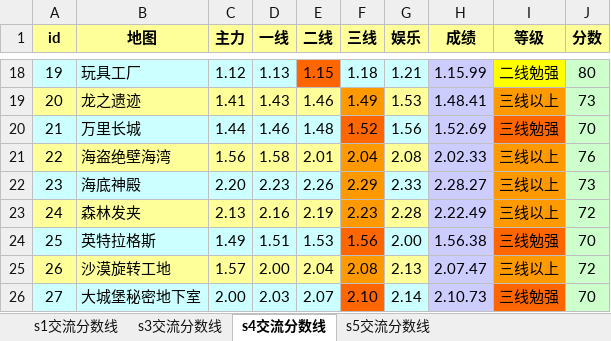
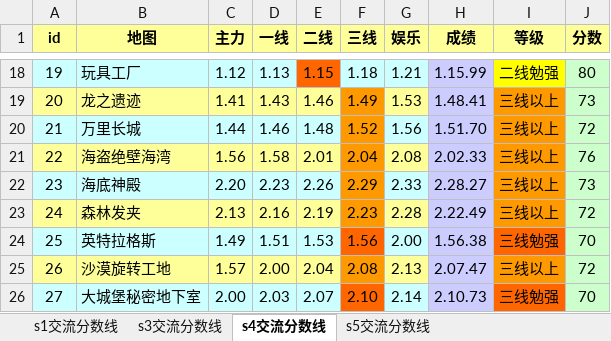
Before and after one commit to Felix-Project/GameRecord, an Excel workbook: game/result.xlsx, sheet s4交流分数线, drawn as a sheet; only a part is shown, gaps mark what is left out; values as stored, in another font and other column widths than the file's, no borders; the diff names each change by its address in the sheet, - before the commit and + after, or states it on an @@ line.

```diff
--- a/game/result.xlsx (sheet s4交流分数线)
+++ b/game/result.xlsx (sheet s4交流分数线)
-F20 fill: #FF6600
+F20 fill: #FF9900
-H20 (成绩): 1.52.69
+H20 (成绩): 1.51.70
-I20 (等级): 三线勉强
+I20 (等级): 三线以上
-I20 fill: #FF6600
+I20 fill: #FF9900
-J20 (分数): 70
+J20 (分数): 72
```
Also changed, not shown: sheet s5交流分数线, sheet s1交流分数线, sheet s3交流分数线, 1 other file.
